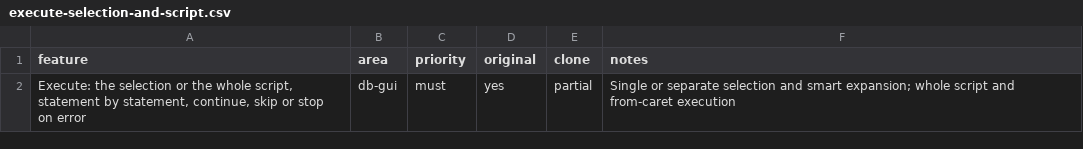
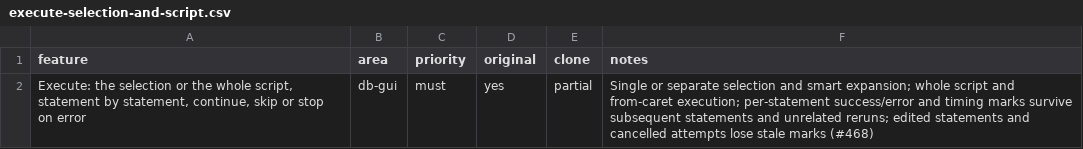
Before and after one commit to caVenikk/oxshift, a CSV file: replica/features/db-gui/execute-selection-and-script.csv, drawn as a sheet.

Commit message:
fix(db-ui): retain execution markers for each statement

```diff
--- a/replica/features/db-gui/execute-selection-and-script.csv
+++ b/replica/features/db-gui/execute-selection-and-script.csv
@@ -1,2 +1,2 @@
 feature,area,priority,original,clone,notes
-"Execute: the selection or the whole script, statement by statement, continue, skip or stop on error",db-gui,must,yes,partial,Single or separate selection and smart expansion; whole script and from-caret execution
+"Execute: the selection or the whole script, statement by statement, continue, skip or stop on error",db-gui,must,yes,partial,Single or separate selection and smart expansion; whole script and from-caret execution; per-statement success/error and timing marks survive subsequent statements and unrelated reruns; edited statements and cancelled attempts lose stale marks (#468)
```
Also changed, not shown: 2 other files.
